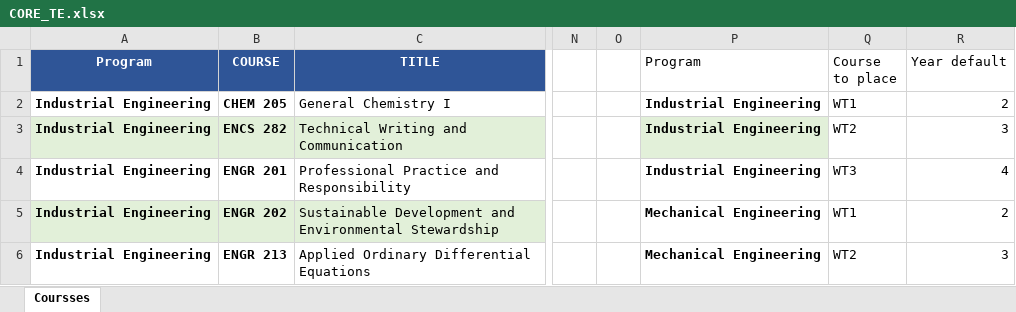
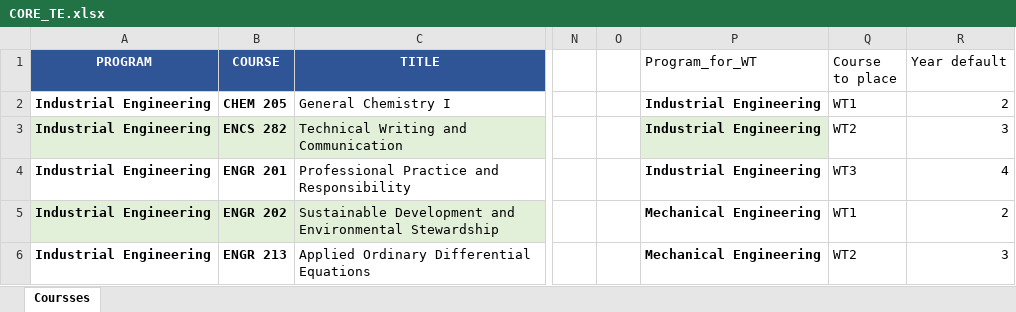
Before and after one commit to concordiasequnceplanner/coop-planner, an Excel workbook: CORE_TE.xlsx, sheet Coursses, drawn as a sheet; only a part is shown, gaps mark what is left out; values as stored, in another font and other column widths than the file's, no borders; the diff names each change by its address in the sheet, - before the commit and + after, or states it on an @@ line.

Commit message:
Add files via upload

```diff
--- a/CORE_TE.xlsx (sheet Coursses)
+++ b/CORE_TE.xlsx (sheet Coursses)
-A1: Program
+A1: PROGRAM
-P1: Program
+P1: Program_for_WT
```
